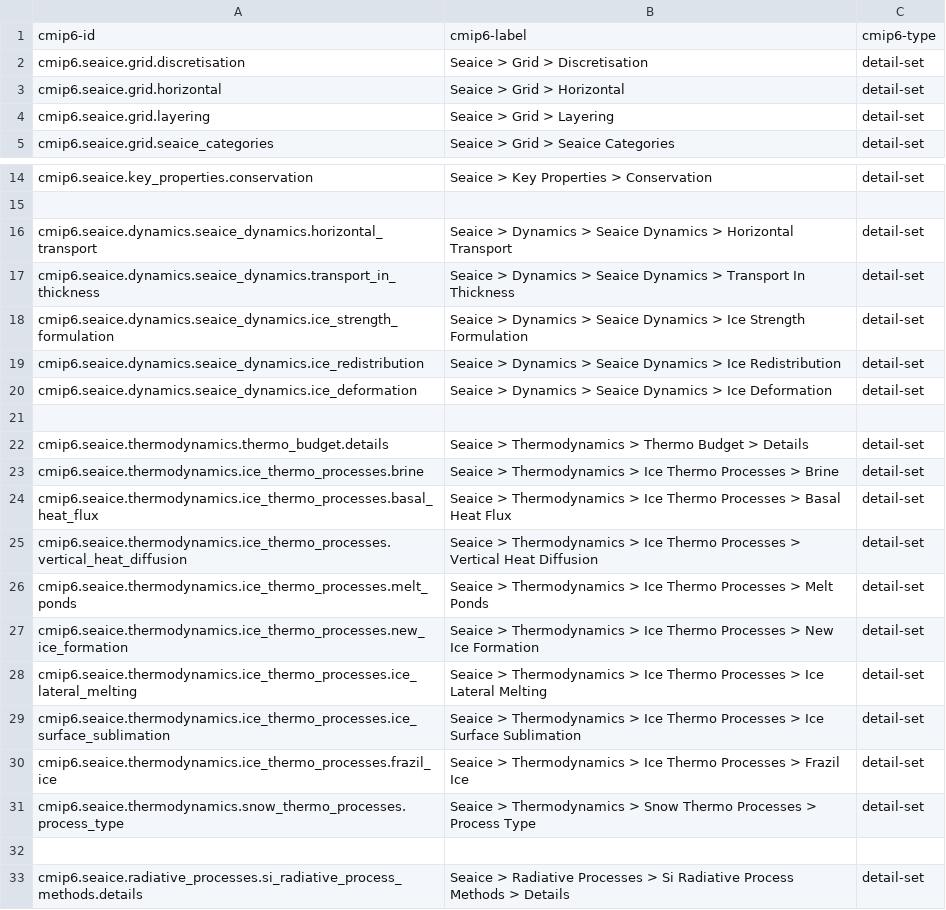
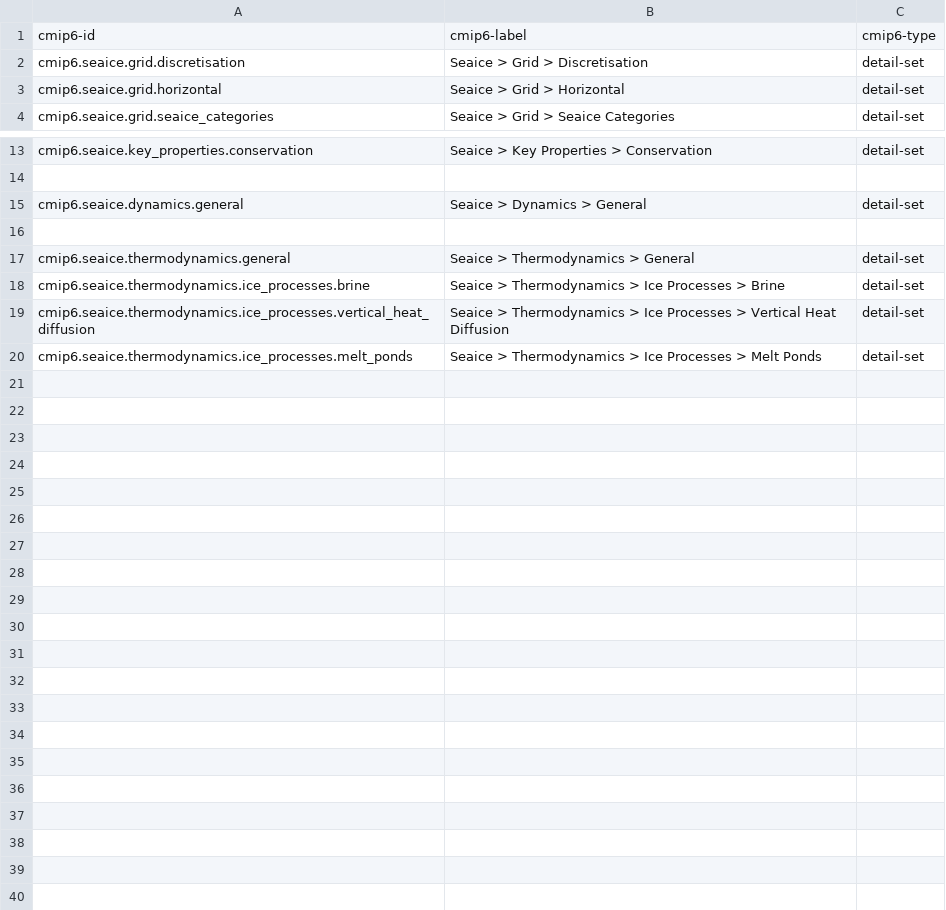
Before and after one commit to ES-DOC/cmip6-specializations-seaice, a CSV file: _seaice-ids-level-2.csv, drawn as a sheet; only a part is shown, gaps mark what is left out.

```diff
--- a/_seaice-ids-level-2.csv
+++ b/_seaice-ids-level-2.csv
@@ -3,3 +3,2 @@ cmip6.seaice.grid.discretisation, Seaice > Grid > Discretisation, detail-set
 cmip6.seaice.grid.horizontal, Seaice > Grid > Horizontal, detail-set
-cmip6.seaice.grid.layering, Seaice > Grid > Layering, detail-set
 cmip6.seaice.grid.seaice_categories, Seaice > Grid > Seaice Categories, detail-set
@@ -15,19 +14,7 @@ cmip6.seaice.key_properties.conservation, Seaice > Key Properties > Conservation
 , ,
-cmip6.seaice.dynamics.seaice_dynamics.horizontal_transport, Seaice > Dynamics > Seaice Dynamics > Horizontal Transport, detail-set
-cmip6.seaice.dynamics.seaice_dynamics.transport_in_thickness, Seaice > Dynamics > Seaice Dynamics > Transport In Thickness, detail-set
-cmip6.seaice.dynamics.seaice_dynamics.ice_strength_formulation, Seaice > Dynamics > Seaice Dynamics > Ice Strength Formulation, detail-set
-cmip6.seaice.dynamics.seaice_dynamics.ice_redistribution, Seaice > Dynamics > Seaice Dynamics > Ice Redistribution, detail-set
-cmip6.seaice.dynamics.seaice_dynamics.ice_deformation, Seaice > Dynamics > Seaice Dynamics > Ice Deformation, detail-set
+cmip6.seaice.dynamics.general, Seaice > Dynamics > General, detail-set
 , ,
-cmip6.seaice.thermodynamics.thermo_budget.details, Seaice > Thermodynamics > Thermo Budget > Details, detail-set
-cmip6.seaice.thermodynamics.ice_thermo_processes.brine, Seaice > Thermodynamics > Ice Thermo Processes > Brine, detail-set
-cmip6.seaice.thermodynamics.ice_thermo_processes.basal_heat_flux, Seaice > Thermodynamics > Ice Thermo Processes > Basal Heat Flux, detail-set
-cmip6.seaice.thermodynamics.ice_thermo_processes.vertical_heat_diffusion, Seaice > Thermodynamics > Ice Thermo Processes > Vertical Heat Diffusion, detail-set
-cmip6.seaice.thermodynamics.ice_thermo_processes.melt_ponds, Seaice > Thermodynamics > Ice Thermo Processes > Melt Ponds, detail-set
-cmip6.seaice.thermodynamics.ice_thermo_processes.new_ice_formation, Seaice > Thermodynamics > Ice Thermo Processes > New Ice Formation, detail-set
-cmip6.seaice.thermodynamics.ice_thermo_processes.ice_lateral_melting, Seaice > Thermodynamics > Ice Thermo Processes > Ice Lateral Melting, detail-set
-cmip6.seaice.thermodynamics.ice_thermo_processes.ice_surface_sublimation, Seaice > Thermodynamics > Ice Thermo Processes > Ice Surface Sublimation, detail-set
-cmip6.seaice.thermodynamics.ice_thermo_processes.frazil_ice, Seaice > Thermodynamics > Ice Thermo Processes > Frazil Ice, detail-set
-cmip6.seaice.thermodynamics.snow_thermo_processes.process_type, Seaice > Thermodynamics > Snow Thermo Processes > Process Type, detail-set
-, ,
-cmip6.seaice.radiative_processes.si_radiative_process_methods.details, Seaice > Radiative Processes > Si Radiative Process Methods > Details, detail-set
+cmip6.seaice.thermodynamics.general, Seaice > Thermodynamics > General, detail-set
+cmip6.seaice.thermodynamics.ice_processes.brine, Seaice > Thermodynamics > Ice Processes > Brine, detail-set
+cmip6.seaice.thermodynamics.ice_processes.vertical_heat_diffusion, Seaice > Thermodynamics > Ice Processes > Vertical Heat Diffusion, detail-set
+cmip6.seaice.thermodynamics.ice_processes.melt_ponds, Seaice > Thermodynamics > Ice Processes > Melt Ponds, detail-set
```
Also changed, not shown: _seaice-ids-level-1.csv, _seaice-ids-level-3.csv, 10 other files.
